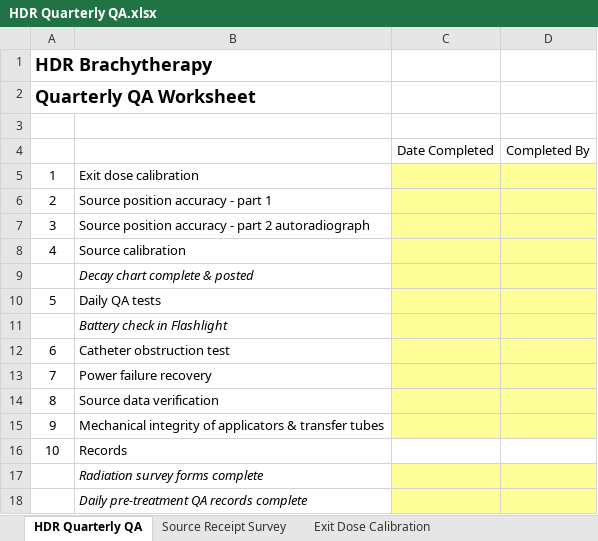
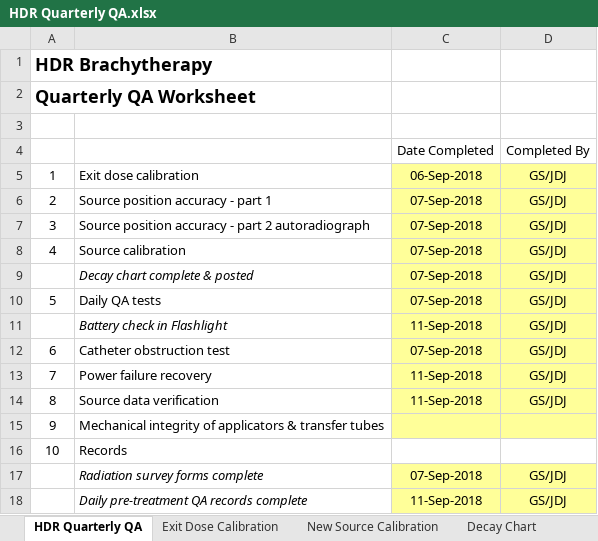
Before and after one commit to GregSal/HDR-QA, an Excel workbook: HDR Quarterly QA.xlsx, sheet HDR Quarterly QA, drawn as a sheet; values as stored, in another font and other column widths than the file's, no borders; the diff names each change by its address in the sheet, - before the commit and + after, or states it on an @@ line.

```diff
--- a/HDR Quarterly QA.xlsx (sheet HDR Quarterly QA)
+++ b/HDR Quarterly QA.xlsx (sheet HDR Quarterly QA)
-sheet tab: Source Receipt Survey
-C5: (empty)
+C5: 06-Sep-2018
-D5:D14: (empty)
+D5:D14: GS/JDJ
-C6:C10: (empty)
+C6:C10: 07-Sep-2018
-C11: (empty)
+C11: 11-Sep-2018
-C12: (empty)
+C12: 07-Sep-2018
-C13:C14: (empty)
+C13:C14: 11-Sep-2018
-C17: (empty)
+C17: 07-Sep-2018
-D17:D18: (empty)
+D17:D18: GS/JDJ
-C18: (empty)
+C18: 11-Sep-2018
```
Also changed, not shown: sheet Decay Chart, sheet New Source Calibration, sheet Exit Dose Calibration, sheet Daily Safety & QA, sheet Power Failure Recovery, other sheet tabs, formulas that keep their value, charts or pictures.
